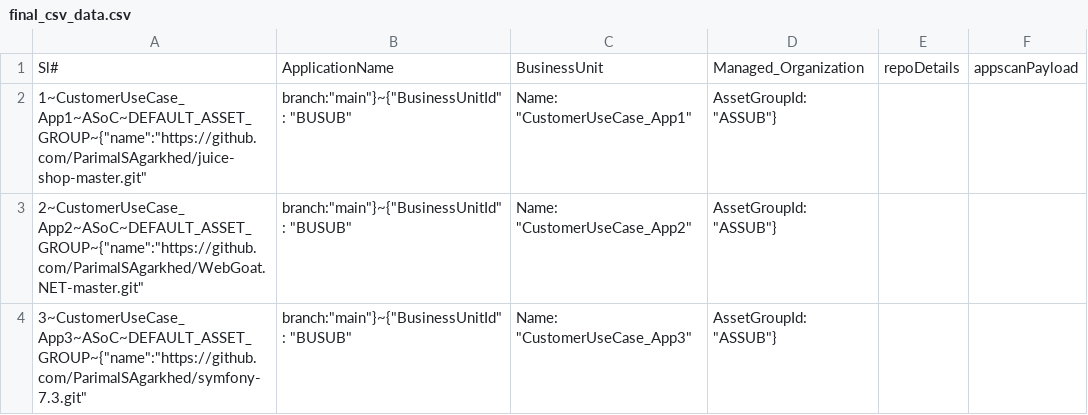
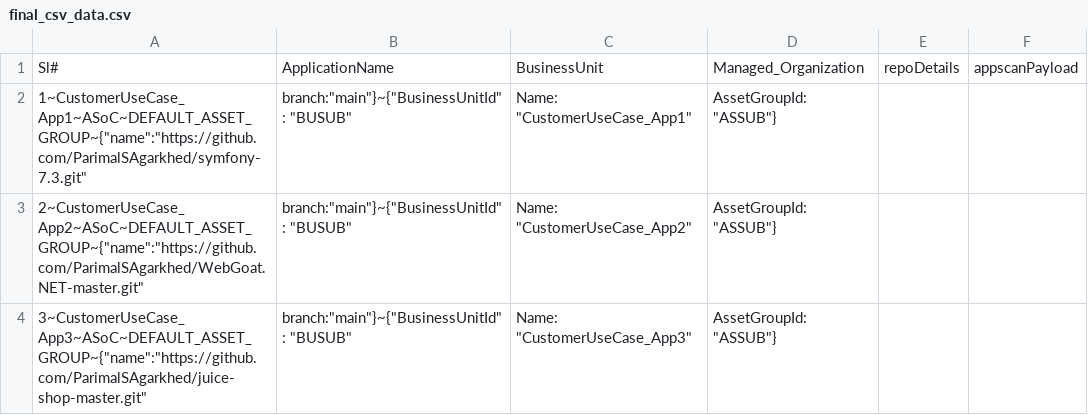
Before and after one commit to ParimalSAgarkhed/CustomerUseCase, a CSV file: final_csv_data.csv, drawn as a sheet.

Commit message:
Update final_csv_data.csv

```diff
--- a/final_csv_data.csv
+++ b/final_csv_data.csv
@@ -1,4 +1,4 @@
 Sl#,ApplicationName,BusinessUnit,Managed_Organization,repoDetails,appscanPayload
-1~CustomerUseCase_App1~ASoC~DEFAULT_ASSET_GROUP~{"name":"https://github.com/ParimalSAgarkhed/juice-shop-master.git", "branch":"main"}~{"BusinessUnitId": "BUSUB","Name": "CustomerUseCase_App1","AssetGroupId": "ASSUB"}
+1~CustomerUseCase_App1~ASoC~DEFAULT_ASSET_GROUP~{"name":"https://github.com/ParimalSAgarkhed/symfony-7.3.git", "branch":"main"}~{"BusinessUnitId": "BUSUB","Name": "CustomerUseCase_App1","AssetGroupId": "ASSUB"}
 2~CustomerUseCase_App2~ASoC~DEFAULT_ASSET_GROUP~{"name":"https://github.com/ParimalSAgarkhed/WebGoat.NET-master.git", "branch":"main"}~{"BusinessUnitId": "BUSUB","Name": "CustomerUseCase_App2","AssetGroupId": "ASSUB"}
-3~CustomerUseCase_App3~ASoC~DEFAULT_ASSET_GROUP~{"name":"https://github.com/ParimalSAgarkhed/symfony-7.3.git", "branch":"main"}~{"BusinessUnitId": "BUSUB","Name": "CustomerUseCase_App3","AssetGroupId": "ASSUB"}
+3~CustomerUseCase_App3~ASoC~DEFAULT_ASSET_GROUP~{"name":"https://github.com/ParimalSAgarkhed/juice-shop-master.git", "branch":"main"}~{"BusinessUnitId": "BUSUB","Name": "CustomerUseCase_App3","AssetGroupId": "ASSUB"}
```
